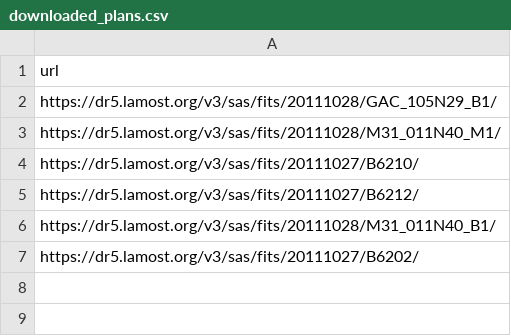
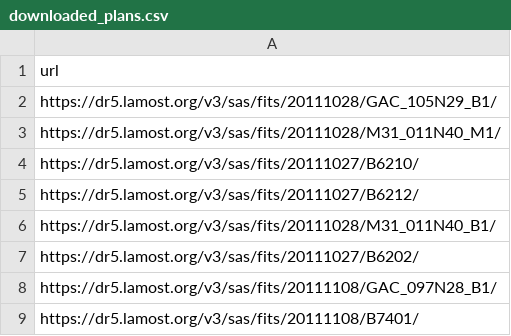
Before and after one commit to PhD-Brown/AstroSpectro, a CSV file: data/catalog/downloaded_plans.csv, drawn as a sheet; the diff names each change by its address in the sheet, - before the commit and + after, or states it on an @@ line.

```diff
--- a/data/catalog/downloaded_plans.csv
+++ b/data/catalog/downloaded_plans.csv
+row 8: https://dr5.lamost.org/v3/sas/fits/20111108/GAC_097N28_B1/
+row 9: https://dr5.lamost.org/v3/sas/fits/20111108/B7401/
```
Also changed, not shown: 33 other files.
